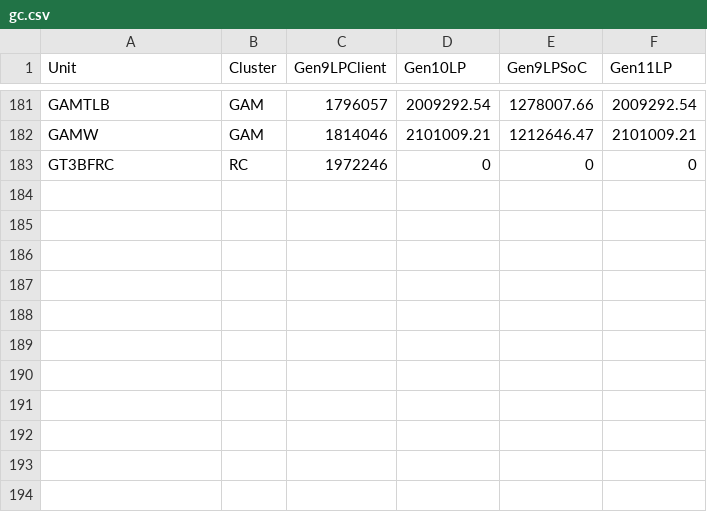
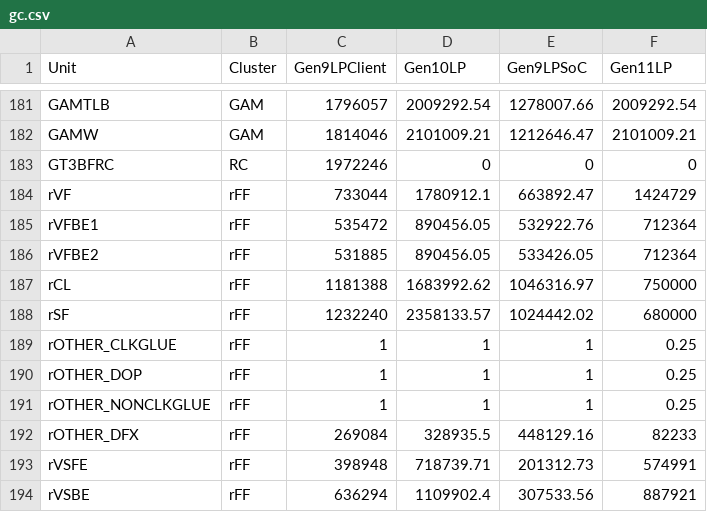
Before and after one commit to tushgarg20/Alps-ci-cd, a CSV file: Inputs/gc.csv, drawn as a sheet; only a part is shown, gaps mark what is left out; the diff names each change by its address in the sheet, - before the commit and + after, or states it on an @@ line.

```diff
--- a/Inputs/gc.csv
+++ b/Inputs/gc.csv
+row 184: rVF | rFF | 733044 | 1780912.1 | 663892.47 | 1424729
+row 185: rVFBE1 | rFF | 535472 | 890456.05 | 532922.76 | 712364
+row 186: rVFBE2 | rFF | 531885 | 890456.05 | 533426.05 | 712364
+row 187: rCL | rFF | 1181388 | 1683992.62 | 1046316.97 | 750000
+row 188: rSF | rFF | 1232240 | 2358133.57 | 1024442.02 | 680000
+row 189: rOTHER_CLKGLUE | rFF | 1 | 1 | 1 | 0.25
+row 190: rOTHER_DOP | rFF | 1 | 1 | 1 | 0.25
+row 191: rOTHER_NONCLKGLUE | rFF | 1 | 1 | 1 | 0.25
+row 192: rOTHER_DFX | rFF | 269084 | 328935.5 | 448129.16 | 82233
+row 193: rVSFE | rFF | 398948 | 718739.71 | 201312.73 | 574991
+row 194: rVSBE | rFF | 636294 | 1109902.4 | 307533.56 | 887921
```
Also changed, not shown: Inputs/ebb_cdyn_cagr.csv, Inputs/syn_cdyn_cagr.csv, 7 other files.
